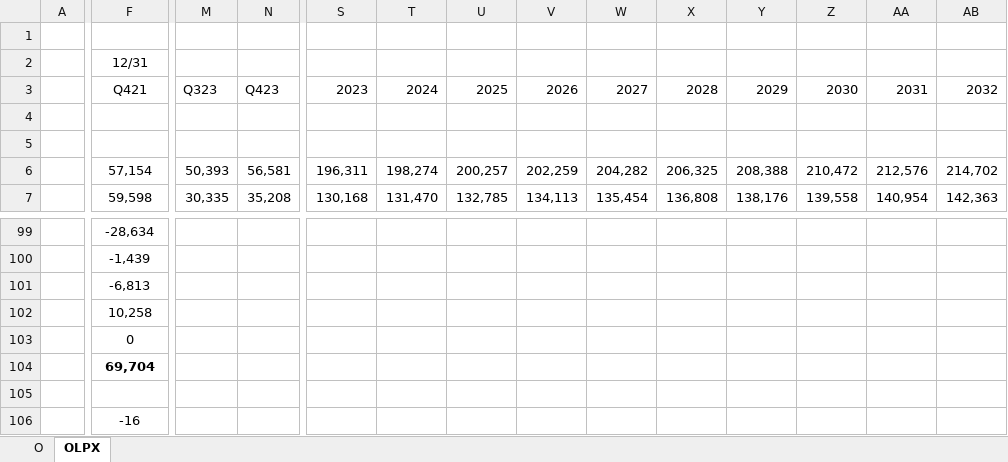
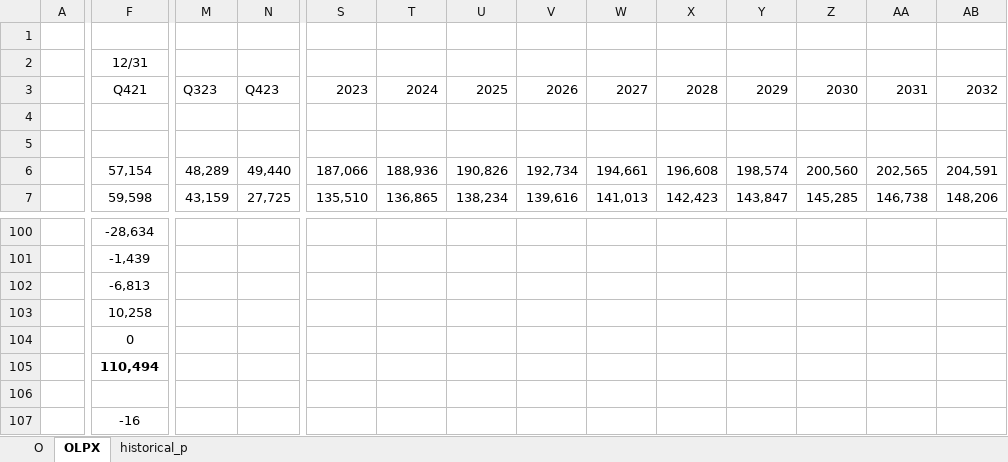
Before and after one commit to jameelbrannon/EquityResearch, an Excel workbook: OLPX.xlsx, sheet OLPX, drawn as a sheet; only a part is shown, gaps mark what is left out; values as stored, in another font and other column widths than the file's, no borders; charts and pictures not drawn; addresses are those after the commit; the diff covers the shown part only; the diff names each change by its address in the sheet, - before the commit and + after, or states it on an @@ line.

```diff
--- a/OLPX.xlsx (sheet OLPX)
+++ b/OLPX.xlsx (sheet OLPX)
+sheet tab: historical_p
-M6: 50,393
+M6: 48,289
-N6: 56,581
+N6: 49,440
-S6: 196,311
+S6: 187,066
-T6: 198,274
+T6: 188,936
-U6: 200,257
+U6: 190,826
-V6: 202,259
+V6: 192,734
-W6: 204,282
+W6: 194,661
-X6: 206,325
+X6: 196,608
-Y6: 208,388
+Y6: 198,574
-Z6: 210,472
+Z6: 200,560
-AA6: 212,576
+AA6: 202,565
-AB6: 214,702
+AB6: 204,591
-M7: 30,335
+M7: 43,159
-N7: 35,208
+N7: 27,725
-S7: 130,168
+S7: 135,510
-T7: 131,470
+T7: 136,865
-U7: 132,785
+U7: 138,234
-V7: 134,113
+V7: 139,616
-W7: 135,454
+W7: 141,013
-X7: 136,808
+X7: 142,423
-Y7: 138,176
+Y7: 143,847
-Z7: 139,558
+Z7: 145,285
-AA7: 140,954
+AA7: 146,738
-AB7: 142,363
+AB7: 148,206
-F105: 69,704
+F105: 110,494
```
Also changed, not shown: 16 added rows, 15 removed rows, 273 edited cells and cell formats elsewhere in this sheet, sheet O, formulas that keep their value, charts or pictures.
